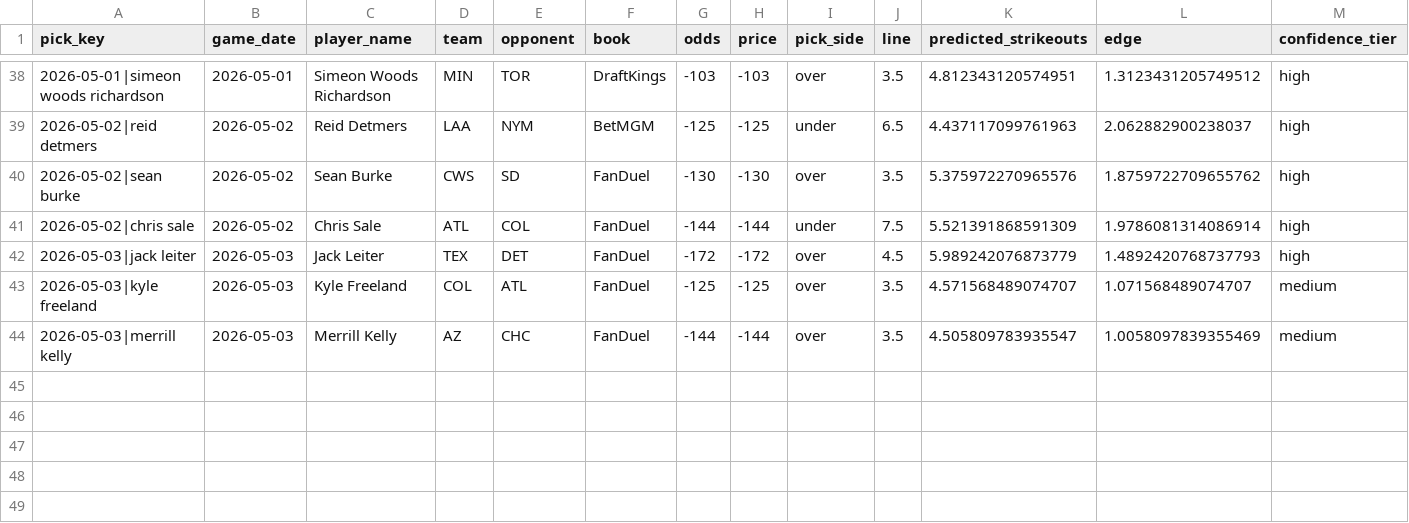
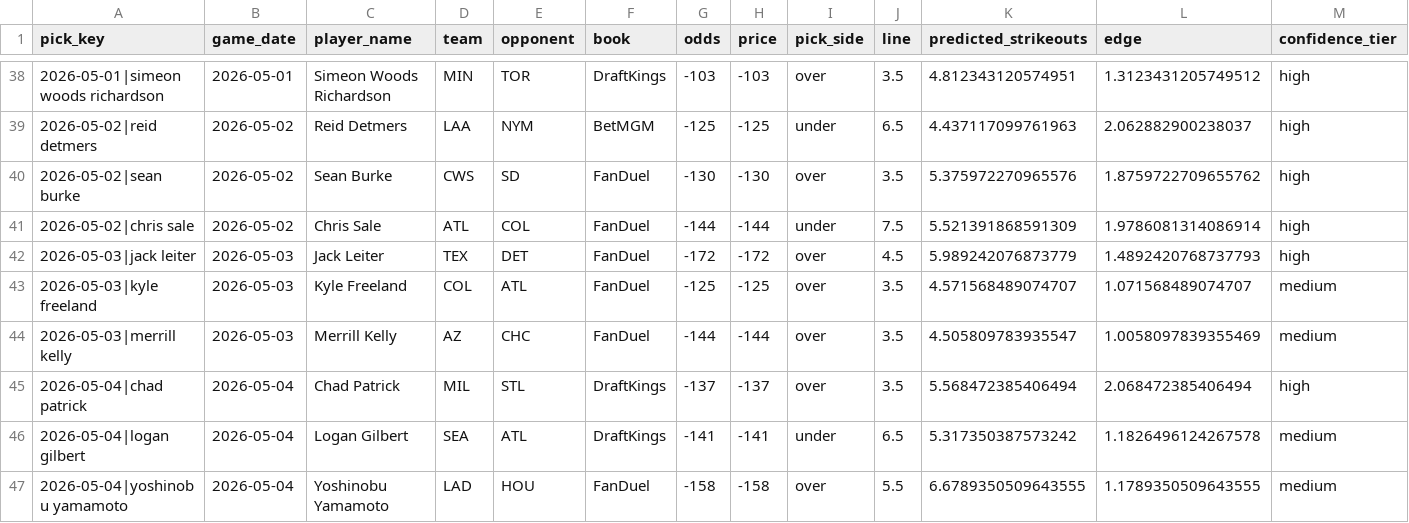
Before and after one commit to Ethrogo/proGramble, a CSV file: MLB/data/tracking/official_picks_profit_report.csv, drawn as a sheet; only a part is shown, gaps mark what is left out; rows hold the shown columns only; the diff names each change by its address in the sheet, - before the commit and + after, or states it on an @@ line.

```diff
--- a/MLB/data/tracking/official_picks_profit_report.csv
+++ b/MLB/data/tracking/official_picks_profit_report.csv
+row 45: 2026-05-04|chad patrick | 2026-05-04 | Chad Patrick | MIL | STL | DraftKings | -137 | -137 | over | 3.5 | 5.568472385406494 | 2.068472385406494 | high
+row 46: 2026-05-04|logan gilbert | 2026-05-04 | Logan Gilbert | SEA | ATL | DraftKings | -141 | -141 | under | 6.5 | 5.317350387573242 | 1.1826496124267578 | medium
+row 47: 2026-05-04|yoshinobu yamamoto | 2026-05-04 | Yoshinobu Yamamoto | LAD | HOU | FanDuel | -158 | -158 | over | 5.5 | 6.6789350509643555 | 1.1789350509643555 | medium
```
Also changed, not shown: MLB/data/tracking/official_picks_history.csv, MLB/data/tracking/official_picks_profit_by_book.csv, 2 other files.
